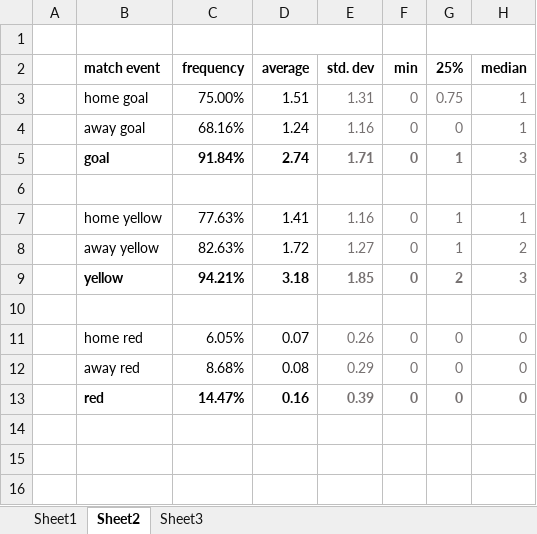
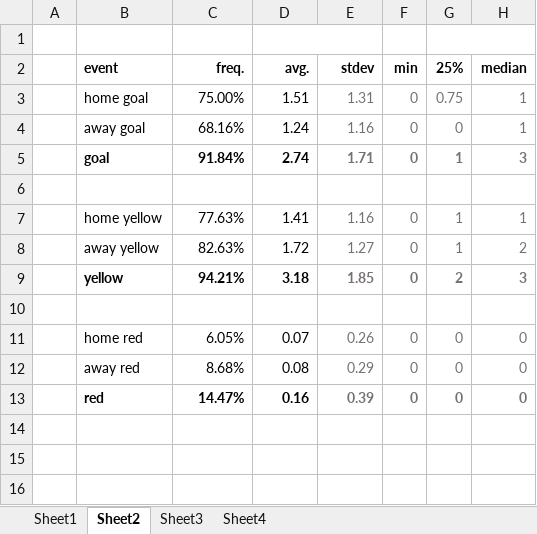
Before and after one commit to namangupta9/thesis, an Excel workbook: Analysis/LongForm/final_tables.xlsx, sheet Sheet2, drawn as a sheet; only a part is shown; values as stored, in another font and other column widths than the file's, no borders; the diff names each change by its address in the sheet, - before the commit and + after, or states it on an @@ line.

```diff
--- a/Analysis/LongForm/final_tables.xlsx (sheet Sheet2)
+++ b/Analysis/LongForm/final_tables.xlsx (sheet Sheet2)
+sheet tab: Sheet4
-B2: match event
+B2: event
-C2: frequency
+C2: freq.
-D2: average
+D2: avg.
-E2: std. dev
+E2: stdev
```
Also changed, not shown: sheet Sheet1, sheet Sheet3, 40 other files.
